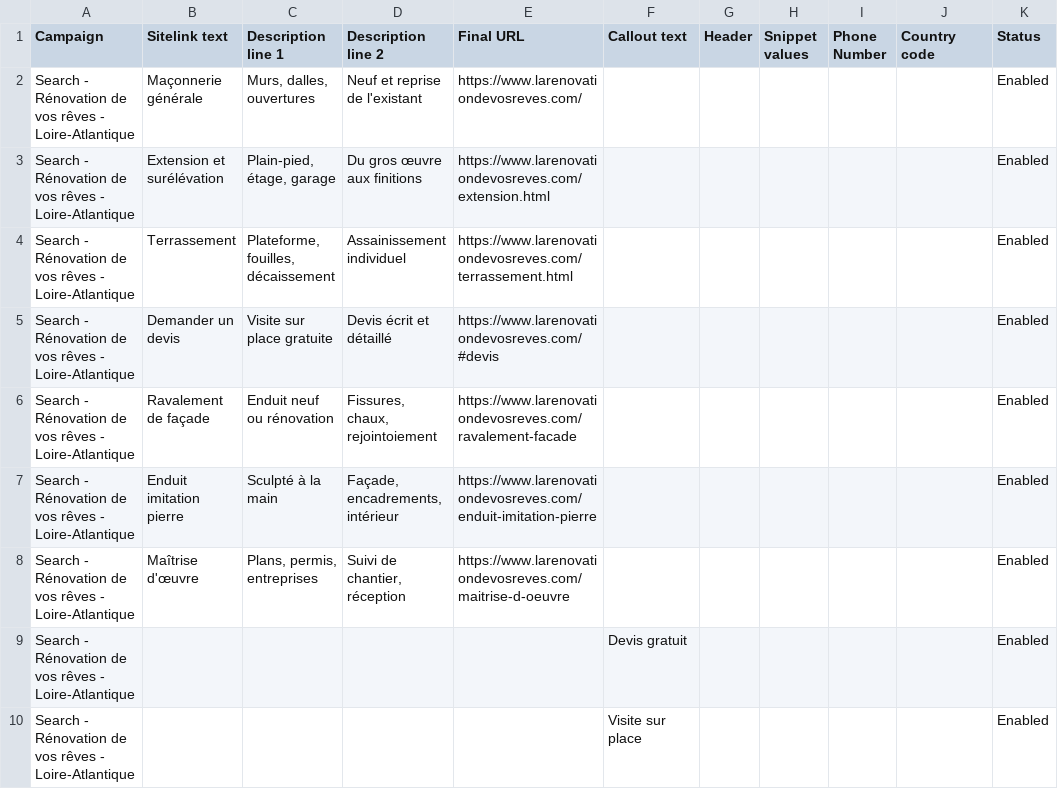
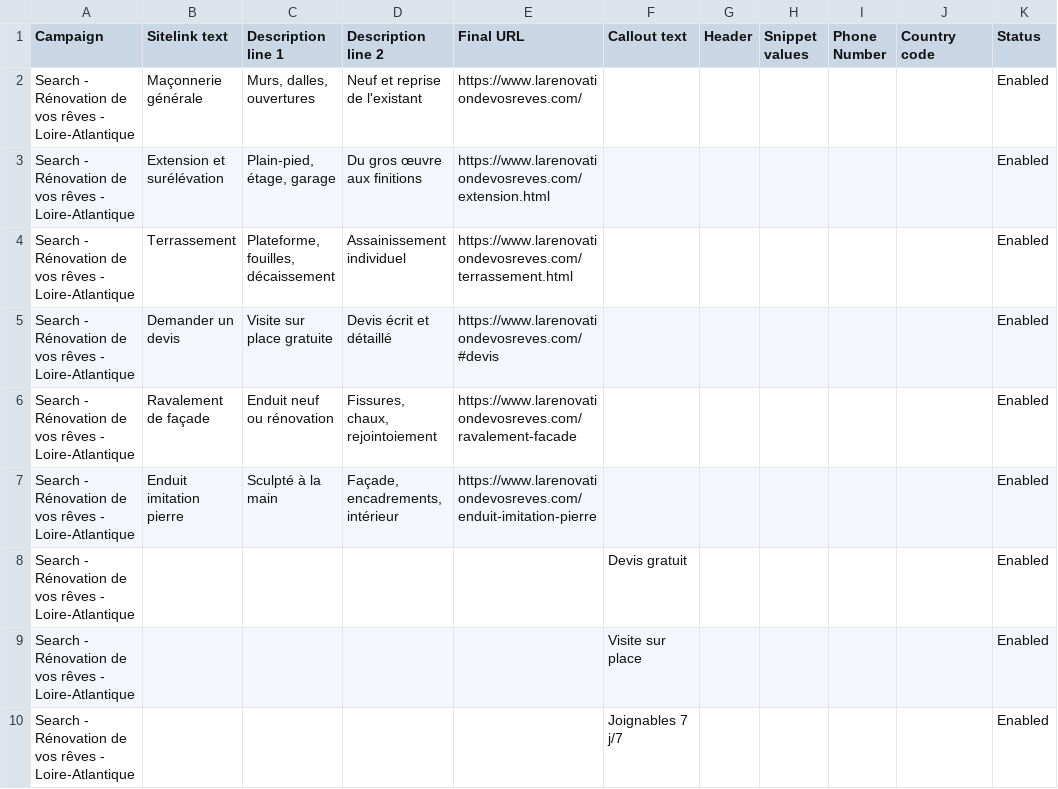
Before and after one commit to cleanibat/renovation-de-vos-reves-lp, a CSV file: ads/2-composants-google-ads-editor.csv, drawn as a sheet; only a part is shown; the shorter side is filled out with more unchanged rows; the diff names each change by its address in the sheet, - before the commit and + after, or states it on an @@ line.

```diff
--- a/ads/2-composants-google-ads-editor.csv
+++ b/ads/2-composants-google-ads-editor.csv
-row 8: Search - Rénovation de vos rêves - Loire-Atlantique | Maîtrise d'œuvre | Plans, permis, entreprises | Suivi de chantier, réception | https://www.larenovationdevosreves.com/maitrise-d-oeuvre |  |  |  |  |  | Enabled
```
Also changed, not shown: 6 other files.
